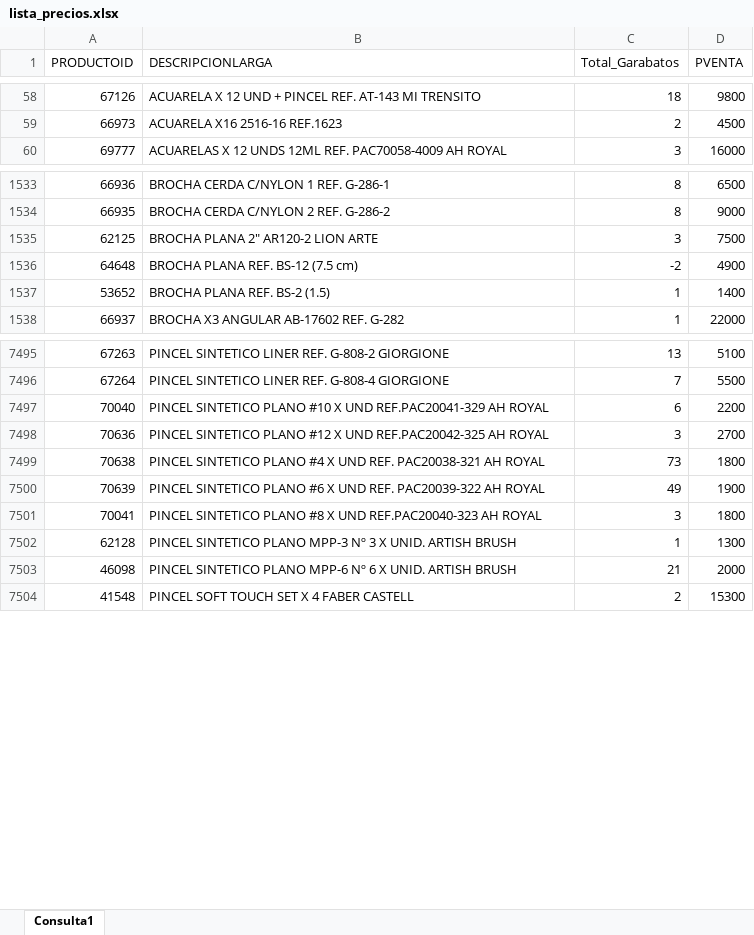
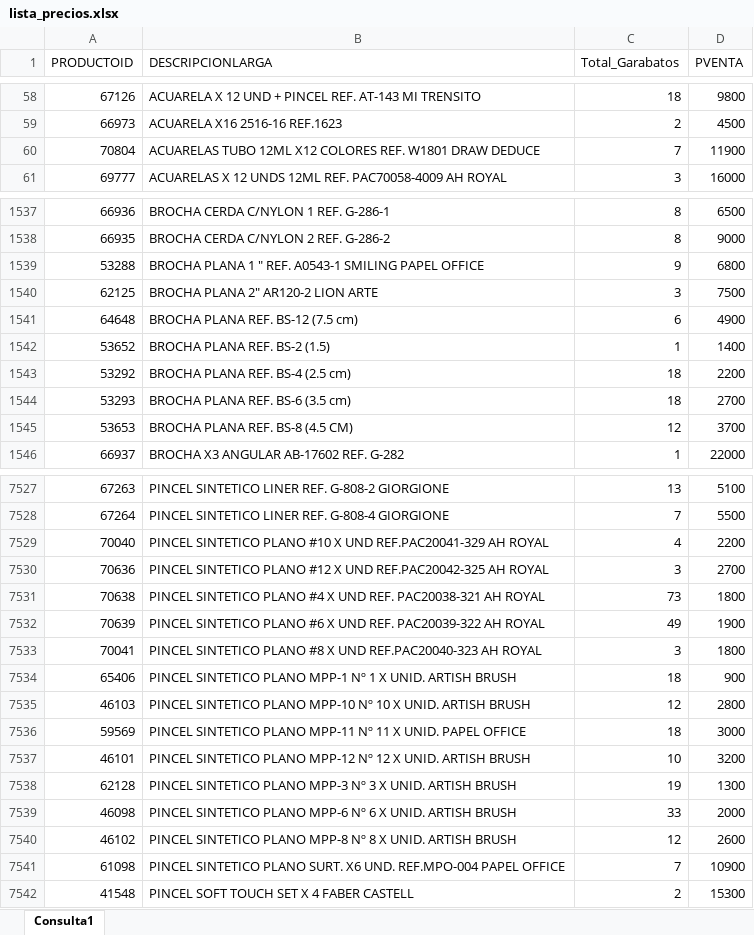
Before and after one commit to GarabatosOscar/lista-de-productos, an Excel workbook: lista_precios.xlsx, sheet Consulta1, drawn as a sheet; only a part is shown, gaps mark what is left out; values as stored, in another font and other column widths than the file's, no borders; table styles not drawn; addresses are those after the commit; the diff covers the shown part only; the diff names each change by its address in the sheet, - before the commit and + after, or states it on an @@ line.

Commit message:
Add files via upload

```diff
--- a/lista_precios.xlsx (sheet Consulta1)
+++ b/lista_precios.xlsx (sheet Consulta1)
+row 60: 70804 | ACUARELAS TUBO 12ML X12 COLORES REF. W1801 DRAW DEDUCE | 7 | 11900
+row 1539: 53288 | BROCHA PLANA 1 " REF. A0543-1 SMILING PAPEL OFFICE | 9 | 6800
-C1541 (Total_Garabatos): -2
+C1541 (Total_Garabatos): 6
+row 1543: 53292 | BROCHA PLANA REF. BS-4 (2.5 cm) | 18 | 2200
+row 1544: 53293 | BROCHA PLANA REF. BS-6 (3.5 cm) | 18 | 2700
+row 1545: 53653 | BROCHA PLANA REF. BS-8 (4.5 CM) | 12 | 3700
-C7529 (Total_Garabatos): 6
+C7529 (Total_Garabatos): 4
+row 7534: 65406 | PINCEL SINTETICO PLANO MPP-1 Nº 1 X UNID. ARTISH BRUSH | 18 | 900
+row 7535: 46103 | PINCEL SINTETICO PLANO MPP-10 Nº 10 X UNID. ARTISH BRUSH | 12 | 2800
+row 7536: 59569 | PINCEL SINTETICO PLANO MPP-11 Nº 11 X UNID. PAPEL OFFICE | 18 | 3000
+row 7537: 46101 | PINCEL SINTETICO PLANO MPP-12 Nº 12 X UNID. ARTISH BRUSH | 10 | 3200
-C7538 (Total_Garabatos): 1
+C7538 (Total_Garabatos): 19
-C7539 (Total_Garabatos): 21
+C7539 (Total_Garabatos): 33
+row 7540: 46102 | PINCEL SINTETICO PLANO MPP-8 Nº 8 X UNID. ARTISH BRUSH | 12 | 2600
+row 7541: 61098 | PINCEL SINTETICO PLANO SURT. X6 UND. REF.MPO-004 PAPEL OFFICE | 7 | 10900
```
Also changed, not shown: 64 added rows, 11 removed rows, 1 moved row and 850 edited cells elsewhere in this sheet.
